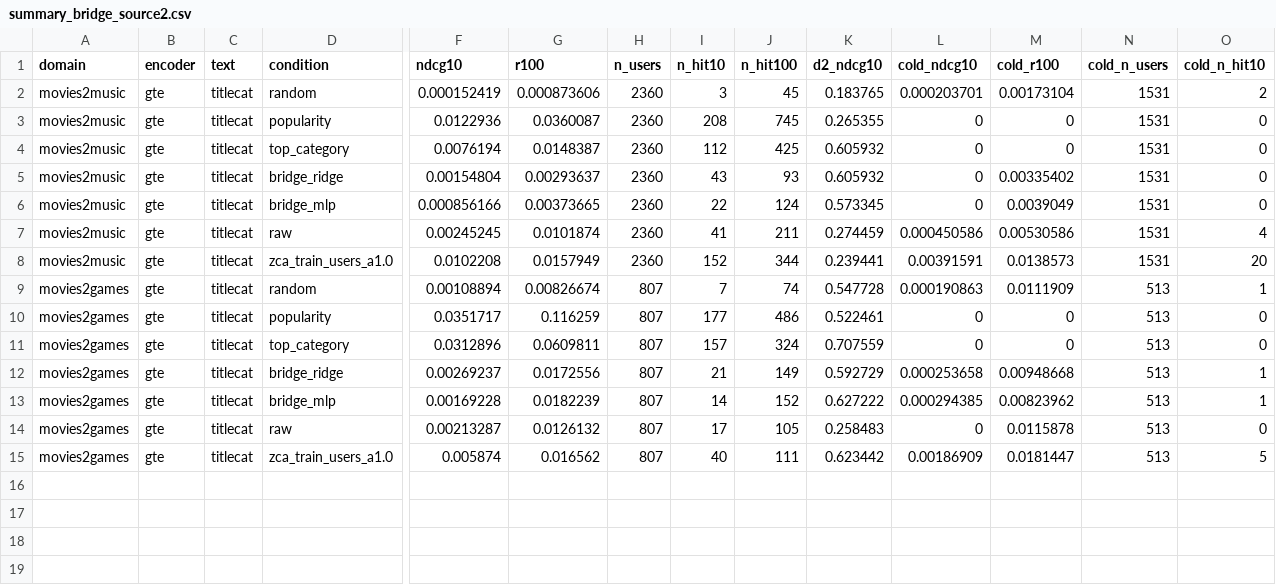
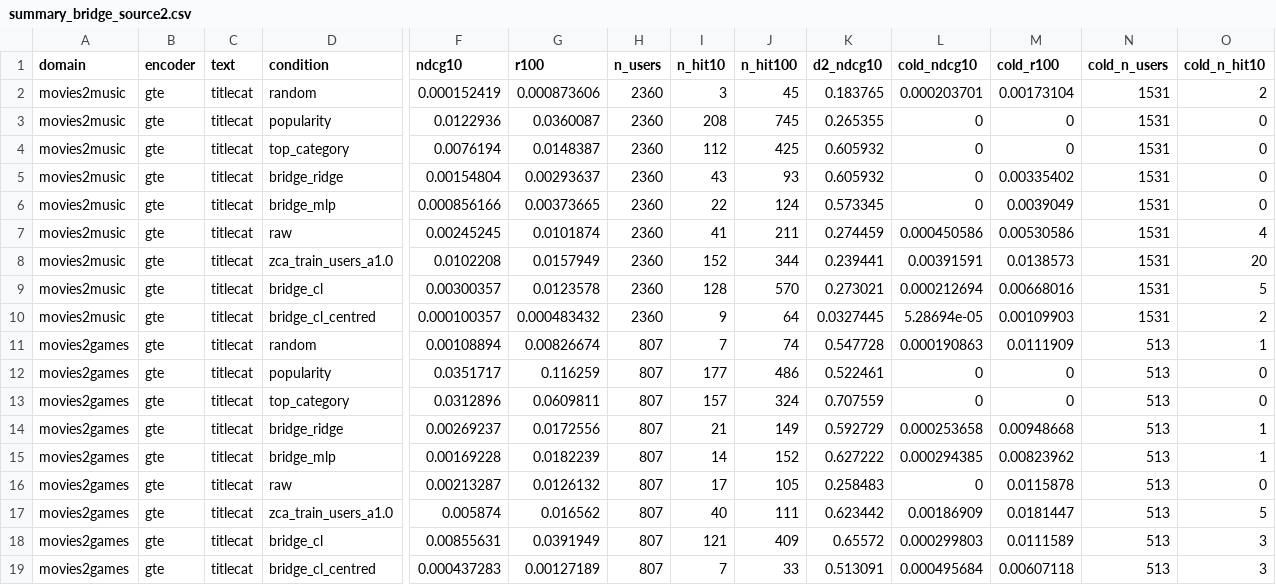
Before and after one commit to MarvinRF/source-domain-statistics, a CSV file: results/granularity/summary_bridge_source2.csv, drawn as a sheet; only a part is shown, gaps mark what is left out; rows hold the shown columns only; the diff names each change by its address in the sheet, - before the commit and + after, or states it on an @@ line.

```diff
--- a/results/granularity/summary_bridge_source2.csv
+++ b/results/granularity/summary_bridge_source2.csv
+row 9: movies2music | gte | titlecat | bridge_cl | 0.00300357 | 0.0123578 | 2360 | 128 | 570 | 0.273021 | 0.000212694 | 0.00668016 | 1531 | 5
+row 10: movies2music | gte | titlecat | bridge_cl_centred | 0.000100357 | 0.000483432 | 2360 | 9 | 64 | 0.0327445 | 5.28694e-05 | 0.00109903 | 1531 | 2
+row 18: movies2games | gte | titlecat | bridge_cl | 0.00855631 | 0.0391949 | 807 | 121 | 409 | 0.65572 | 0.000299803 | 0.0111589 | 513 | 3
+row 19: movies2games | gte | titlecat | bridge_cl_centred | 0.000437283 | 0.00127189 | 807 | 7 | 33 | 0.513091 | 0.000495684 | 0.00607118 | 513 | 3
```
Also changed, not shown: results/granularity/stats_knn.csv, results/granularity/stats_knn_source2.csv, 19 other files.
